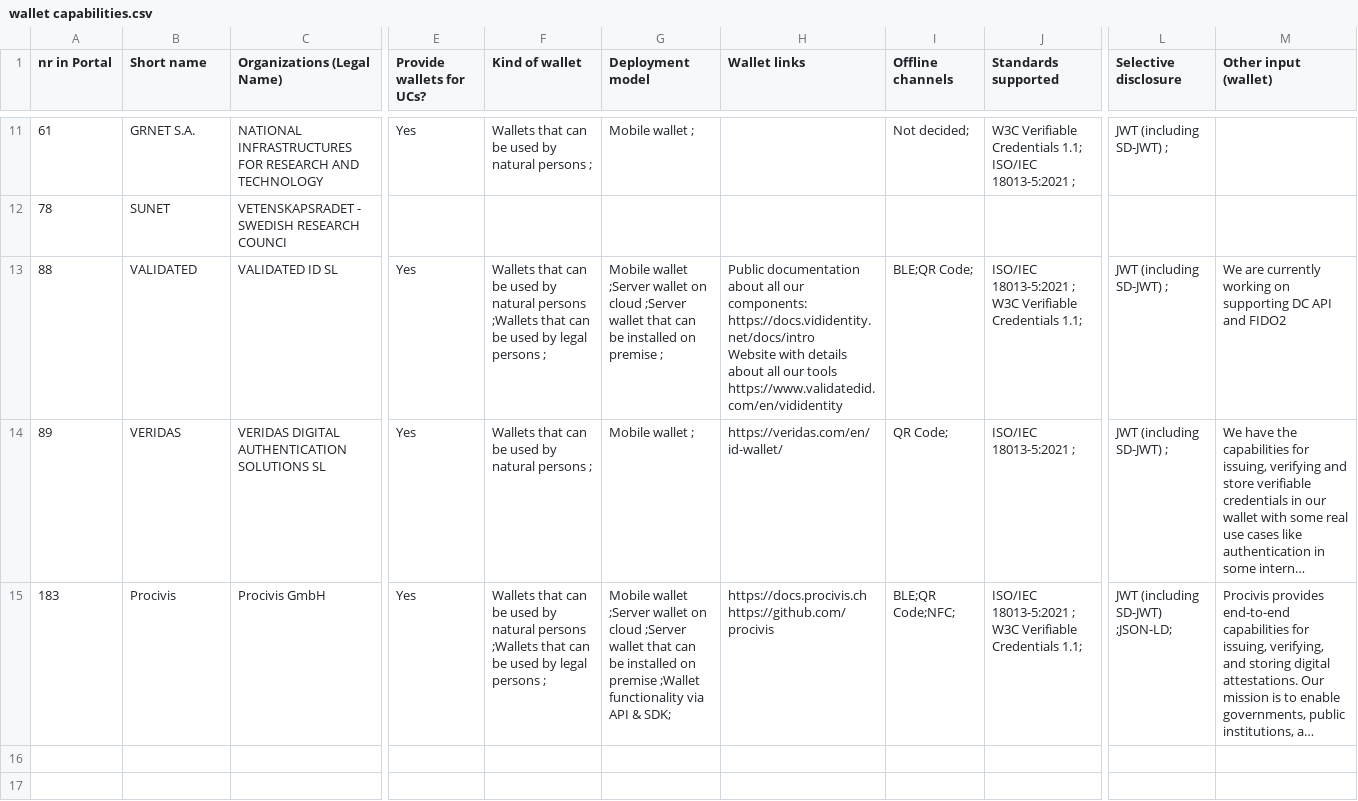
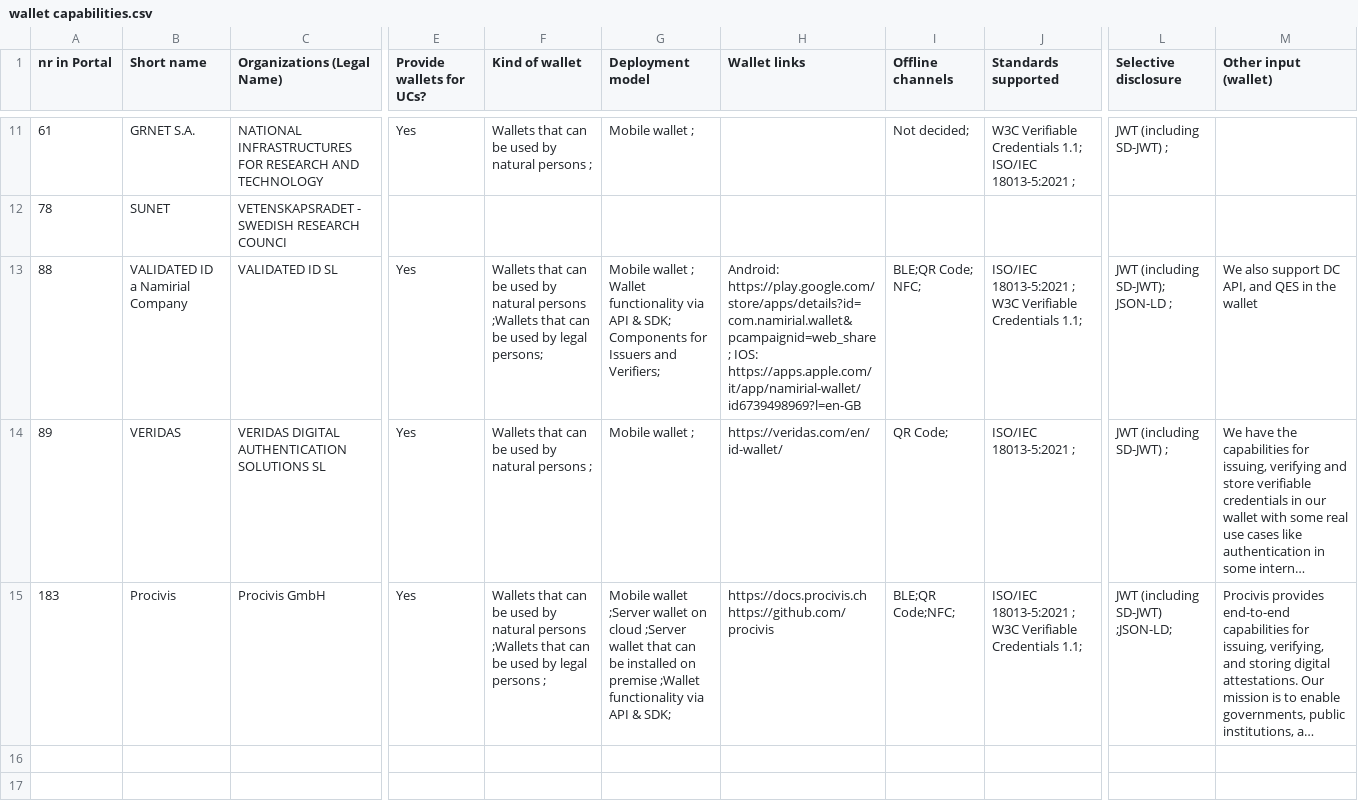
Before and after one commit to webuild-consortium/wp4-wallets-group, a CSV file: wallet-capabilities/public/wallet capabilities.csv, drawn as a sheet; only a part is shown, gaps mark what is left out; long unchanged cells end in …; ↵ is a line break in a cell; the diff names each change by its address in the sheet, - before the commit and + after, or states it on an @@ line.

Commit message:
Validated ID: Modify wallet capabilities CSV with new data (#5)
* Validated ID: Modify wallet capabilities CSV with new data

Updated wallet capabilities information and added new entries.

* Fix wallet capabilities data in CSV

Fixed the problem with the structure

```diff
--- a/wallet-capabilities/public/wallet capabilities.csv
+++ b/wallet-capabilities/public/wallet capabilities.csv
-B13 (Short name): VALIDATED
+B13 (Short name): VALIDATED ID a Namirial Company
-F13 (Kind of wallet): …by legal persons ;
+F13 (Kind of wallet): …by legal persons;
-G13 (Deployment model): Mobile wallet ;Server wallet on cloud ;Server wallet that can be installed on premise ;
+G13 (Deployment model): Mobile wallet ; Wallet functionality via API & SDK; Components for Issuers and Verifiers;
-H13 (Wallet links): Public documentation about all our components: https://docs.vididentity.net/docs/intro ↵ Website with details about all our tools https://www.validatedid.com/en/vididentity
+H13 (Wallet links): Android: https://play.google.com/store/apps/details?id=com.namirial.wallet&pcampaignid=web_share ; IOS: https://apps.apple.com/it/app/namirial-wallet/id6739498969?l=en-GB
-I13 (Offline channels): BLE;QR Code;
+I13 (Offline channels): BLE;QR Code; NFC;
-L13 (Selective disclosure): JWT (including SD-JWT) ;
+L13 (Selective disclosure): JWT (including SD-JWT); JSON-LD ;
-M13 (Other input (wallet)): We are currently working on supporting DC API and FIDO2
+M13 (Other input (wallet)): We also support DC API, and QES in the wallet
```
